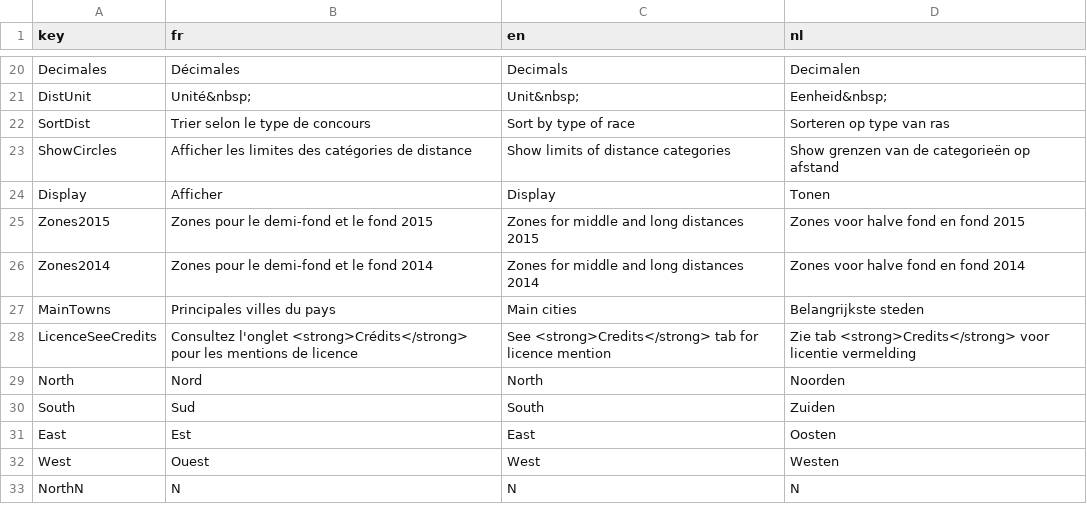
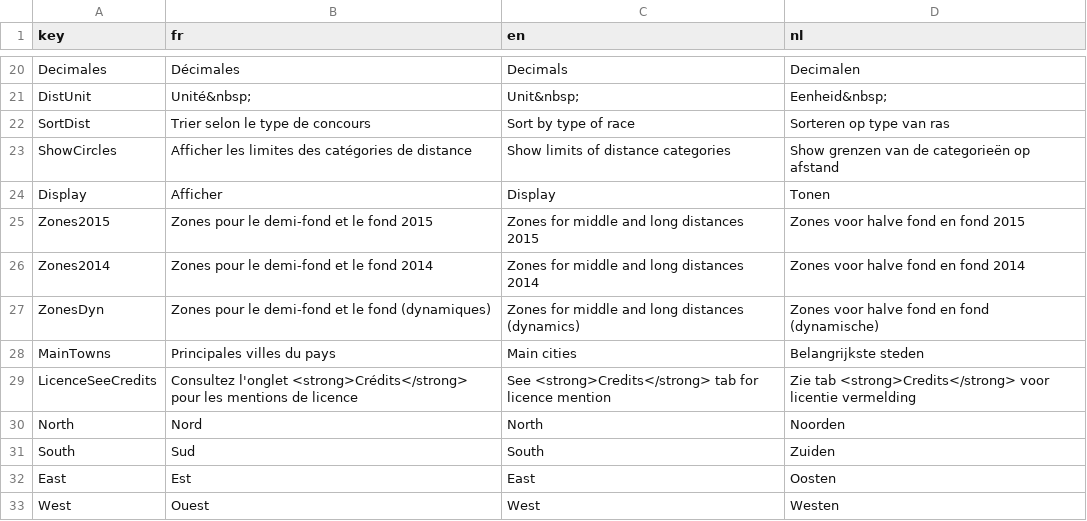
Before and after one commit to gvincke/beprmap, a CSV file: data/lang.csv, drawn as a sheet; only a part is shown, gaps mark what is left out; the shorter side is filled out with more unchanged rows; the diff names each change by its address in the sheet, - before the commit and + after, or states it on an @@ line.

Commit message:
Dynamic zones are up. plotZonesDyn() is set and functional, and lang an checkbox are up too

```diff
--- a/data/lang.csv
+++ b/data/lang.csv
+row 27: ZonesDyn | Zones pour le demi-fond et le fond (dynamiques) | Zones for middle and long distances (dynamics) | Zones voor halve fond en fond (dynamische)
```
Also changed, not shown: 1 other file.
